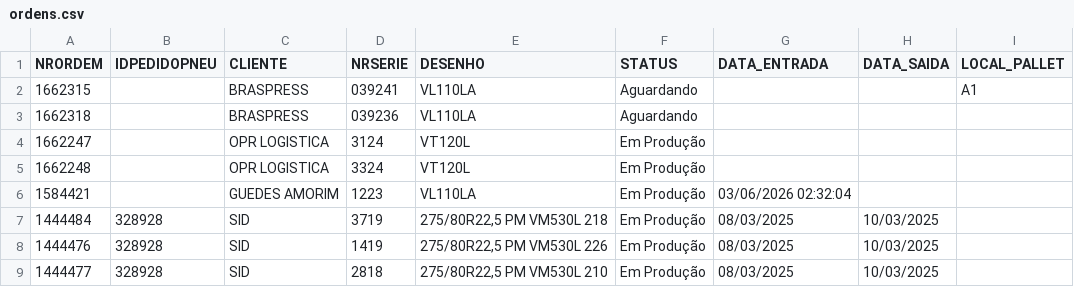
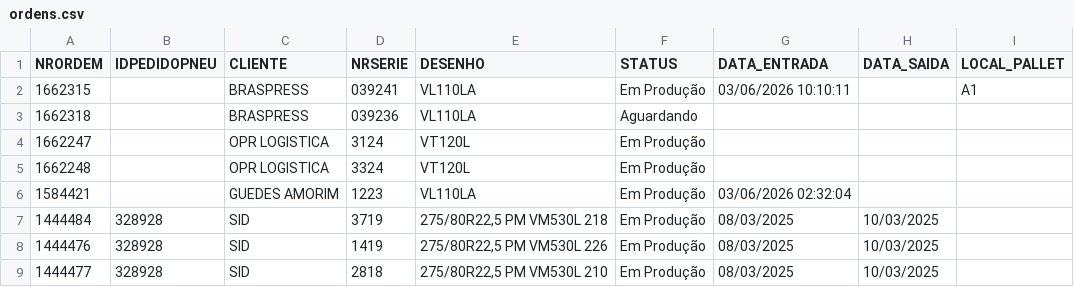
Before and after one commit to tiagoalexandre54/nsa-erp-pneutec, a CSV file: data/ordens.csv, drawn as a sheet; only a part is shown.

Commit message:
Atualiza ordens.csv via ERP NSA

```diff
--- a/data/ordens.csv
+++ b/data/ordens.csv
@@ -1,3 +1,3 @@
 NRORDEM,IDPEDIDOPNEU,CLIENTE,NRSERIE,DESENHO,STATUS,DATA_ENTRADA,DATA_SAIDA,LOCAL_PALLET
-1662315,,BRASPRESS,039241,VL110LA,Aguardando,,,A1
+1662315,,BRASPRESS,039241,VL110LA,Em Produção,03/06/2026 10:10:11,,A1
 1662318,,BRASPRESS,039236,VL110LA,Aguardando,,,
```
